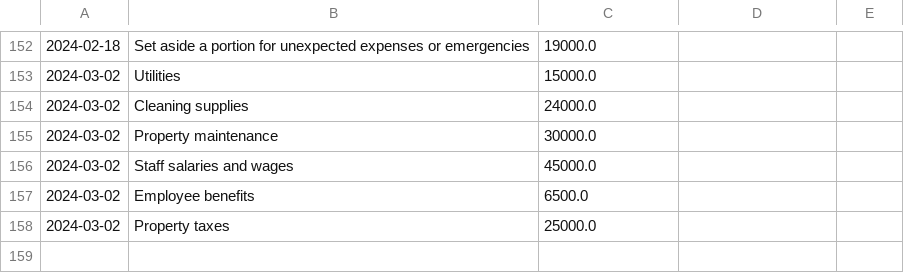
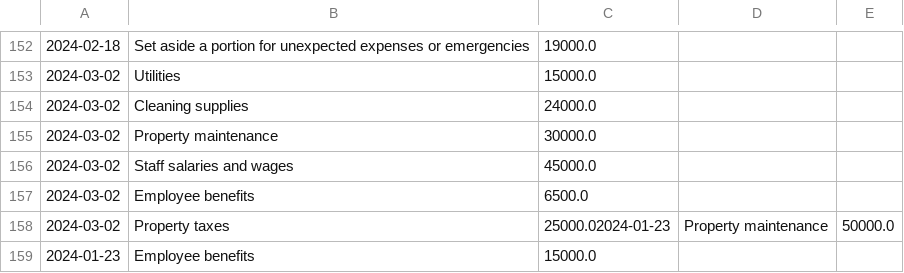
Before and after one commit to Nahom8bit/EXP, a CSV file: EXP_PAGES/expenses.csv, drawn as a sheet; only a part is shown, gaps mark what is left out.

Commit message:
Update expenses.csv

```diff
--- a/EXP_PAGES/expenses.csv
+++ b/EXP_PAGES/expenses.csv
@@ -157,2 +157,3 @@
 2024-03-02,Employee benefits,6500.0
-2024-03-02,Property taxes,25000.0
+2024-03-02,Property taxes,25000.02024-01-23,Property maintenance,50000.0
+2024-01-23,Employee benefits,15000.0
```
